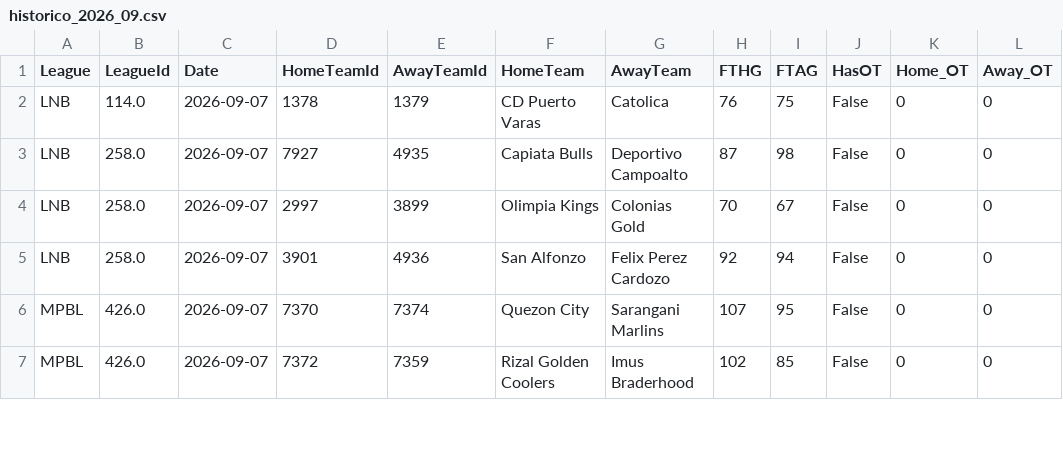
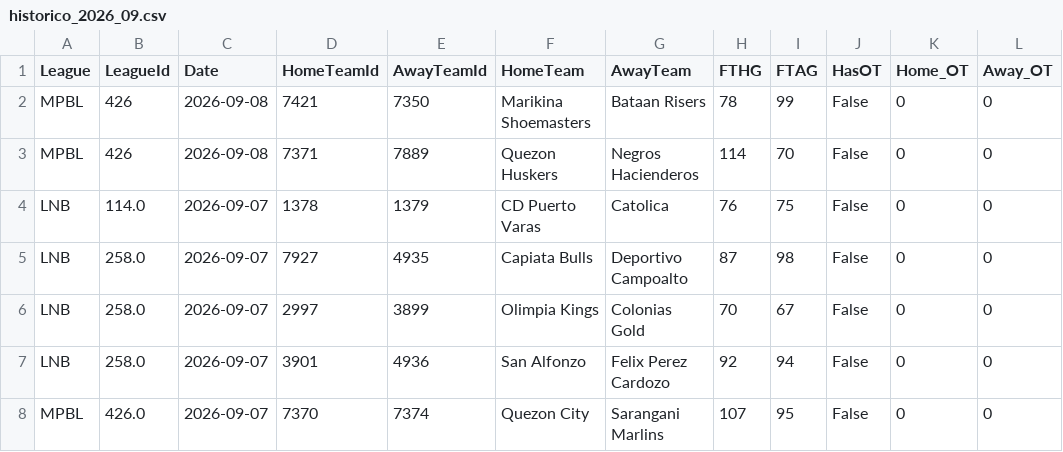
Before and after one commit to MatiasEspildora/pulpo-paul-bot, a CSV file: historico_mensual/basketball/historico_2026_09.csv, drawn as a sheet; only a part is shown; the shorter side is filled out with more unchanged rows; the diff names each change by its address in the sheet, - before the commit and + after, or states it on an @@ line.

```diff
--- a/historico_mensual/basketball/historico_2026_09.csv
+++ b/historico_mensual/basketball/historico_2026_09.csv
+row 2: MPBL | 426 | 2026-09-08 | 7421 | 7350 | Marikina Shoemasters | Bataan Risers | 78 | 99 | False | 0 | 0
+row 3: MPBL | 426 | 2026-09-08 | 7371 | 7889 | Quezon Huskers | Negros Hacienderos | 114 | 70 | False | 0 | 0
```
Also changed, not shown: historico_mensual/football/historico_2026_09.csv, 4 other files.
